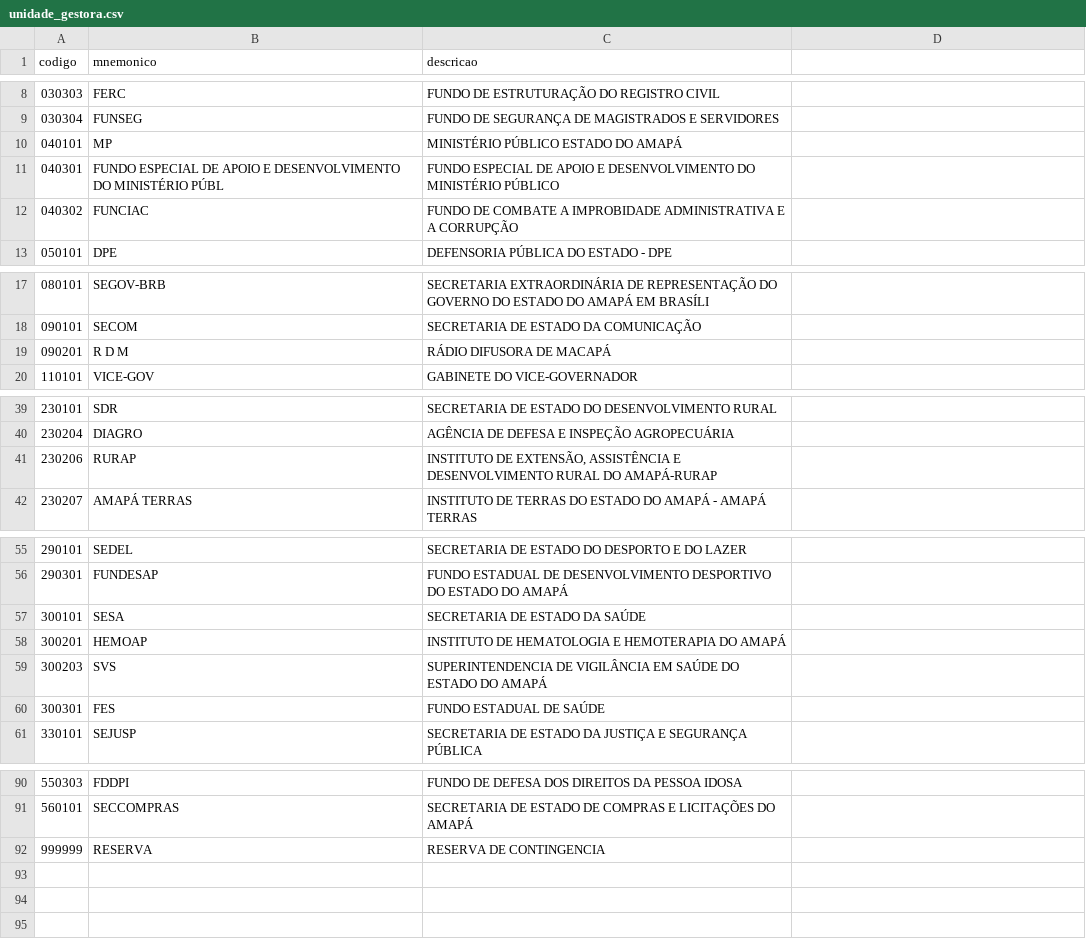
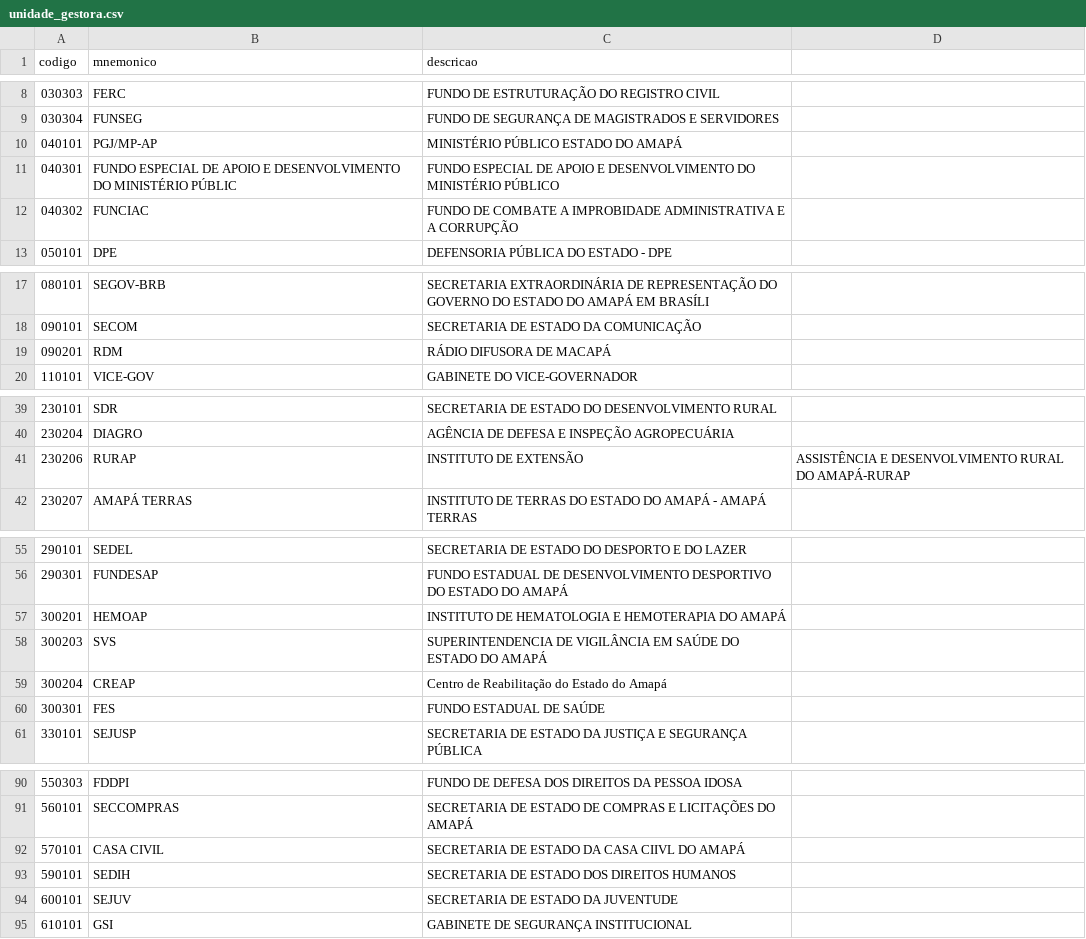
Before and after one commit to ptrk-ap/NLPMARIANA, a CSV file: src/data/entidades/2025/unidade_gestora.csv, drawn as a sheet; only a part is shown, gaps mark what is left out; removed rows and columns are numbered as before the commit, all else as after; the diff names each change by its address in the sheet, - before the commit and + after, or states it on an @@ line.

```diff
--- a/src/data/entidades/2025/unidade_gestora.csv
+++ b/src/data/entidades/2025/unidade_gestora.csv
-B10 (mnemonico): MP
+B10 (mnemonico): PGJ/MP-AP
-B11 (mnemonico): …DO MINISTÉRIO PÚBL
+B11 (mnemonico): …DO MINISTÉRIO PÚBLIC
-B19 (mnemonico): R D M
+B19 (mnemonico): RDM
-C41 (descricao): INSTITUTO DE EXTENSÃO, ASSISTÊNCIA E DESENVOLVIMENTO RURAL DO AMAPÁ-RURAP
+C41 (descricao): INSTITUTO DE EXTENSÃO
-D41: (empty)
+D41: ASSISTÊNCIA E DESENVOLVIMENTO RURAL DO AMAPÁ-RURAP
-row 57: 300101 | SESA | SECRETARIA DE ESTADO DA SAÚDE
+row 59: 300204 | CREAP | Centro de Reabilitação do Estado do Amapá
-row 92: 999999 | RESERVA | RESERVA DE CONTINGENCIA
+row 92: 570101 | CASA CIVIL | SECRETARIA DE ESTADO DA CASA CIIVL DO AMAPÁ
+row 93: 590101 | SEDIH | SECRETARIA DE ESTADO DOS DIREITOS HUMANOS
+row 94: 600101 | SEJUV | SECRETARIA DE ESTADO DA JUVENTUDE
+row 95: 610101 | GSI | GABINETE DE SEGURANÇA INSTITUCIONAL
```
Also changed, not shown: src/data/entidades/2025/programa.csv, src/data/entidades/2025/unidade_orcamentaria.csv, 26 other files.
